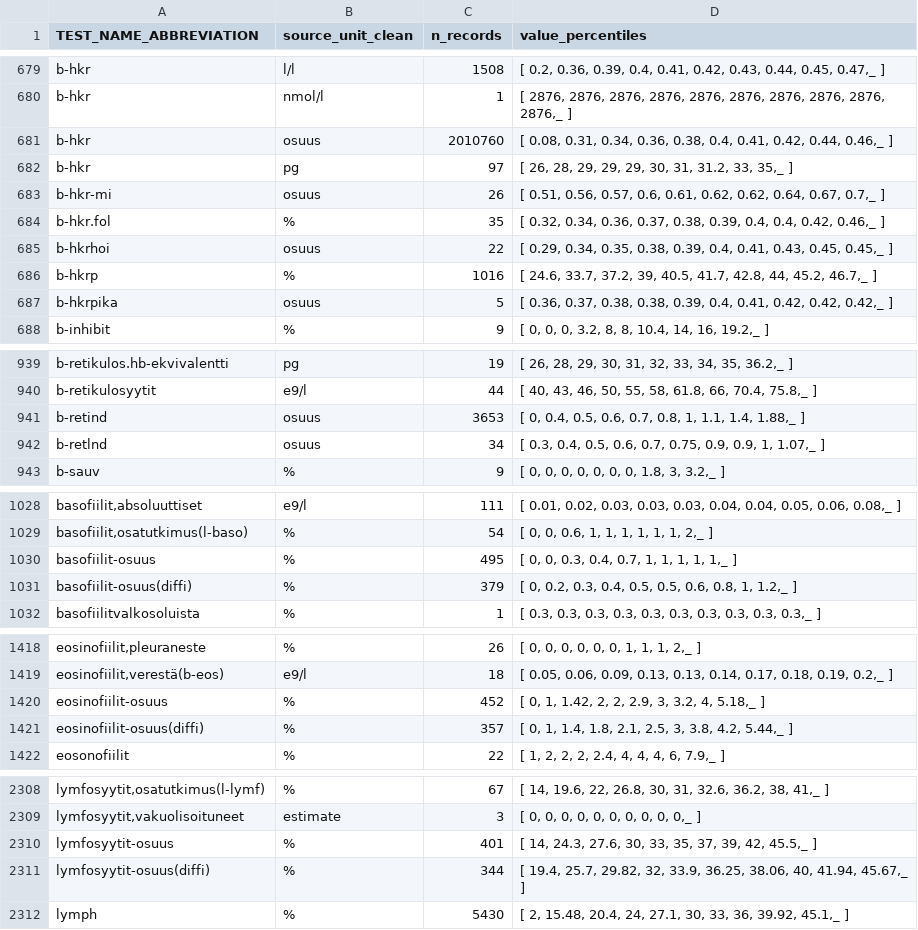
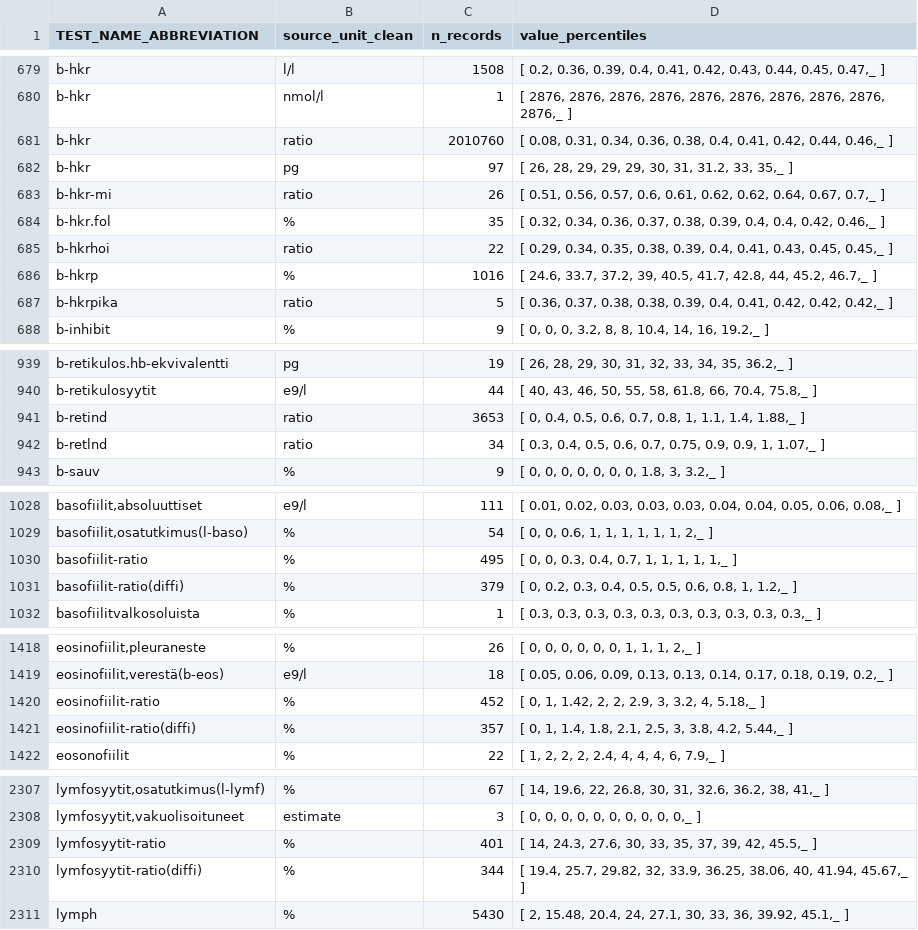
Before and after one commit to FINNGEN/kanta_lab_harmonisation_public, a TSV file: INPUT_SUMMARY_DATA/synthetic_summary_data.tsv, drawn as a sheet; only a part is shown, gaps mark what is left out; the diff covers the shown part only.

Commit message:
fixed osuus

```diff
--- a/INPUT_SUMMARY_DATA/synthetic_summary_data.tsv
+++ b/INPUT_SUMMARY_DATA/synthetic_summary_data.tsv
@@ -680,9 +680,9 @@ b-hkr	l/l	1508	[ 0.2, 0.36, 0.39, 0.4, 0.41, 0.42, 0.43, 0.44, 0.45, 0.47,_ ]
 b-hkr	nmol/l	1	[ 2876, 2876, 2876, 2876, 2876, 2876, 2876, 2876, 2876, 2876,_ ]
-b-hkr	osuus	2010760	[ 0.08, 0.31, 0.34, 0.36, 0.38, 0.4, 0.41, 0.42, 0.44, 0.46,_ ]
+b-hkr	ratio	2010760	[ 0.08, 0.31, 0.34, 0.36, 0.38, 0.4, 0.41, 0.42, 0.44, 0.46,_ ]
 b-hkr	pg	97	[ 26, 28, 29, 29, 29, 30, 31, 31.2, 33, 35,_ ]
-b-hkr-mi	osuus	26	[ 0.51, 0.56, 0.57, 0.6, 0.61, 0.62, 0.62, 0.64, 0.67, 0.7,_ ]
+b-hkr-mi	ratio	26	[ 0.51, 0.56, 0.57, 0.6, 0.61, 0.62, 0.62, 0.64, 0.67, 0.7,_ ]
 b-hkr.fol	%	35	[ 0.32, 0.34, 0.36, 0.37, 0.38, 0.39, 0.4, 0.4, 0.42, 0.46,_ ]
-b-hkrhoi	osuus	22	[ 0.29, 0.34, 0.35, 0.38, 0.39, 0.4, 0.41, 0.43, 0.45, 0.45,_ ]
+b-hkrhoi	ratio	22	[ 0.29, 0.34, 0.35, 0.38, 0.39, 0.4, 0.41, 0.43, 0.45, 0.45,_ ]
 b-hkrp	%	1016	[ 24.6, 33.7, 37.2, 39, 40.5, 41.7, 42.8, 44, 45.2, 46.7,_ ]
-b-hkrpika	osuus	5	[ 0.36, 0.37, 0.38, 0.38, 0.39, 0.4, 0.41, 0.42, 0.42, 0.42,_ ]
+b-hkrpika	ratio	5	[ 0.36, 0.37, 0.38, 0.38, 0.39, 0.4, 0.41, 0.42, 0.42, 0.42,_ ]
 b-inhibit	%	9	[ 0, 0, 0, 3.2, 8, 8, 10.4, 14, 16, 19.2,_ ]
@@ -940,4 +940,4 @@ b-retikulos.hb-ekvivalentti	pg	19	[ 26, 28, 29, 30, 31, 32, 33, 34, 35, 36.2,_ ]
 b-retikulosyytit	e9/l	44	[ 40, 43, 46, 50, 55, 58, 61.8, 66, 70.4, 75.8,_ ]
-b-retind	osuus	3653	[ 0, 0.4, 0.5, 0.6, 0.7, 0.8, 1, 1.1, 1.4, 1.88,_ ]
-b-retlnd	osuus	34	[ 0.3, 0.4, 0.5, 0.6, 0.7, 0.75, 0.9, 0.9, 1, 1.07,_ ]
+b-retind	ratio	3653	[ 0, 0.4, 0.5, 0.6, 0.7, 0.8, 1, 1.1, 1.4, 1.88,_ ]
+b-retlnd	ratio	34	[ 0.3, 0.4, 0.5, 0.6, 0.7, 0.75, 0.9, 0.9, 1, 1.07,_ ]
 b-sauv	%	9	[ 0, 0, 0, 0, 0, 0, 0, 1.8, 3, 3.2,_ ]
@@ -1029,4 +1029,4 @@ basofiilit,absoluuttiset	e9/l	111	[ 0.01, 0.02, 0.03, 0.03, 0.03, 0.04, 0.04, 0.
 basofiilit,osatutkimus(l-baso)	%	54	[ 0, 0, 0.6, 1, 1, 1, 1, 1, 1, 2,_ ]
-basofiilit-osuus	%	495	[ 0, 0, 0.3, 0.4, 0.7, 1, 1, 1, 1, 1,_ ]
-basofiilit-osuus(diffi)	%	379	[ 0, 0.2, 0.3, 0.4, 0.5, 0.5, 0.6, 0.8, 1, 1.2,_ ]
+basofiilit-ratio	%	495	[ 0, 0, 0.3, 0.4, 0.7, 1, 1, 1, 1, 1,_ ]
+basofiilit-ratio(diffi)	%	379	[ 0, 0.2, 0.3, 0.4, 0.5, 0.5, 0.6, 0.8, 1, 1.2,_ ]
 basofiilitvalkosoluista	%	1	[ 0.3, 0.3, 0.3, 0.3, 0.3, 0.3, 0.3, 0.3, 0.3, 0.3,_ ]
@@ -1419,4 +1419,4 @@ eosinofiilit,pleuraneste	%	26	[ 0, 0, 0, 0, 0, 0, 1, 1, 1, 2,_ ]
 eosinofiilit,verestä(b-eos)	e9/l	18	[ 0.05, 0.06, 0.09, 0.13, 0.13, 0.14, 0.17, 0.18, 0.19, 0.2,_ ]
-eosinofiilit-osuus	%	452	[ 0, 1, 1.42, 2, 2, 2.9, 3, 3.2, 4, 5.18,_ ]
-eosinofiilit-osuus(diffi)	%	357	[ 0, 1, 1.4, 1.8, 2.1, 2.5, 3, 3.8, 4.2, 5.44,_ ]
+eosinofiilit-ratio	%	452	[ 0, 1, 1.42, 2, 2, 2.9, 3, 3.2, 4, 5.18,_ ]
+eosinofiilit-ratio(diffi)	%	357	[ 0, 1, 1.4, 1.8, 2.1, 2.5, 3, 3.8, 4.2, 5.44,_ ]
 eosonofiilit	%	22	[ 1, 2, 2, 2, 2.4, 4, 4, 4, 6, 7.9,_ ]
@@ -2309,4 +2308,4 @@ lymfosyytit,osatutkimus(l-lymf)	%	67	[ 14, 19.6, 22, 26.8, 30, 31, 32.6, 36.2, 3
 lymfosyytit,vakuolisoituneet	estimate	3	[ 0, 0, 0, 0, 0, 0, 0, 0, 0, 0,_ ]
-lymfosyytit-osuus	%	401	[ 14, 24.3, 27.6, 30, 33, 35, 37, 39, 42, 45.5,_ ]
-lymfosyytit-osuus(diffi)	%	344	[ 19.4, 25.7, 29.82, 32, 33.9, 36.25, 38.06, 40, 41.94, 45.67,_ ]
+lymfosyytit-ratio	%	401	[ 14, 24.3, 27.6, 30, 33, 35, 37, 39, 42, 45.5,_ ]
+lymfosyytit-ratio(diffi)	%	344	[ 19.4, 25.7, 29.82, 32, 33.9, 36.25, 38.06, 40, 41.94, 45.67,_ ]
 lymph	%	5430	[ 2, 15.48, 20.4, 24, 27.1, 30, 33, 36, 39.92, 45.1,_ ]
```
Also changed, not shown: 1 removed row and 55 edited cells elsewhere in this file, MAPPING_TABLES/quantity_source_unit_conversion.tsv, 3 other files.
